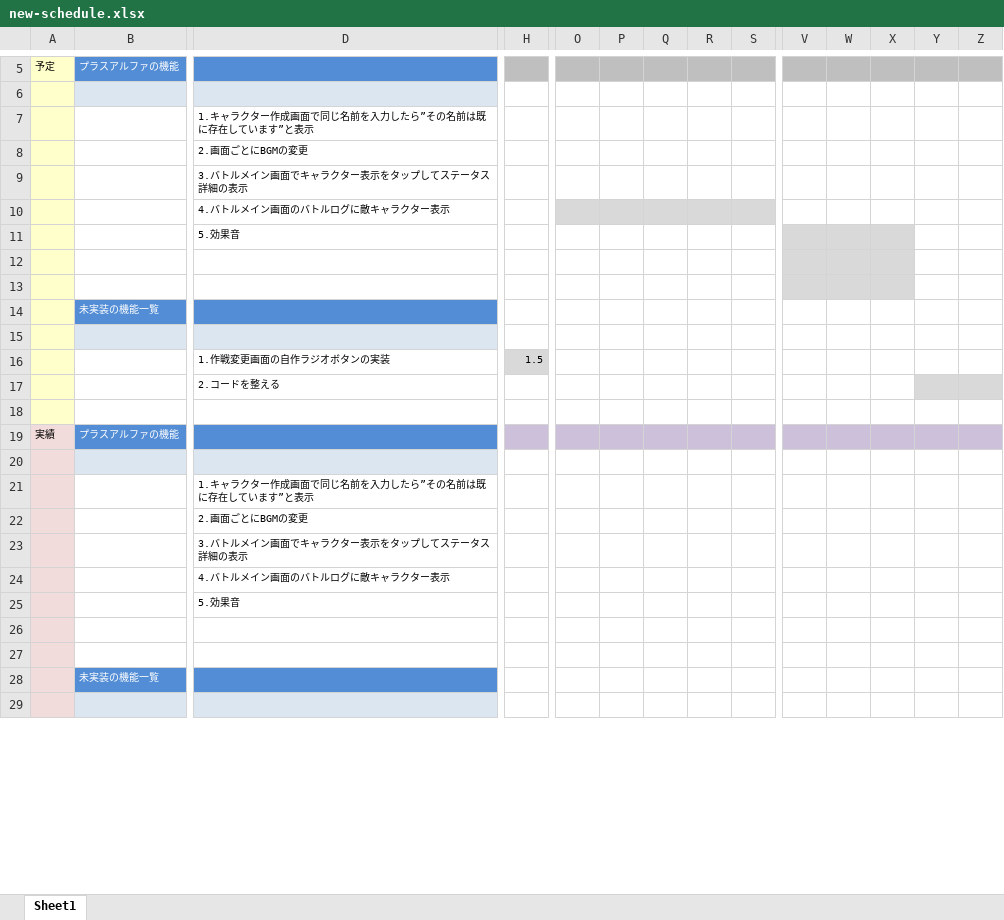
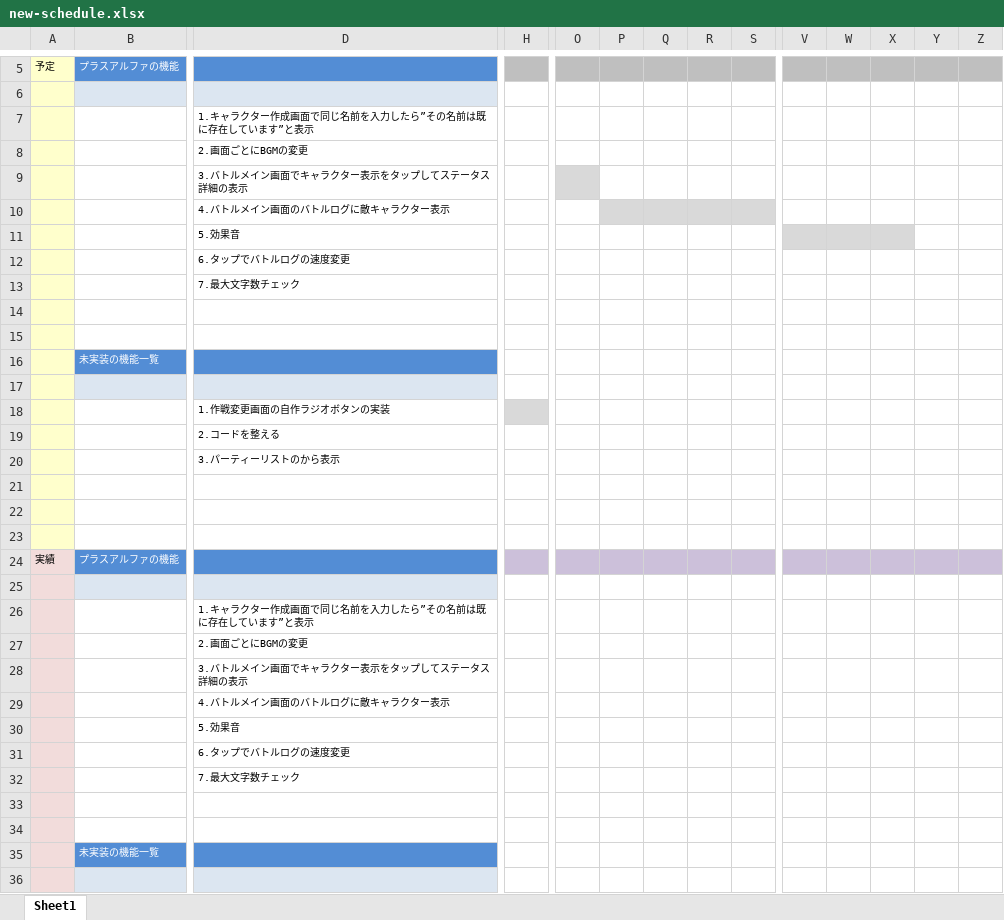
Before and after one commit to fs200714-imacocokoga-ayabe/new-schedule, an Excel workbook: new-schedule.xlsx, sheet Sheet1, drawn as a sheet; only a part is shown, gaps mark what is left out; values as stored, in another font and other column widths than the file's, no borders; conditional formats not drawn; removed rows and columns are numbered as before the commit, all else as after; rows hold the shown columns only; the diff covers the shown part only; the diff names each change by its address in the sheet, - before the commit and + after, or states it on an @@ line.

Commit message:
昨日の作業時間

```diff
--- a/new-schedule.xlsx (sheet Sheet1)
+++ b/new-schedule.xlsx (sheet Sheet1)
-row 7:  |  | 1.キャラクター作成画面で同じ名前を入力したら”その名前は既に存在しています”と表示
-row 8:  |  | 2.画面ごとにBGMの変更
-row 9:  |  | 3.バトルメイン画面でキャラクター表示をタップしてステータス詳細の表示
+row 7:  |  | 1.キャラクター作成画面で同じ名前を入力したら”その名前は既に存在しています”と表示
+row 8:  |  | 2.画面ごとにBGMの変更
+row 9:  |  | 3.バトルメイン画面でキャラクター表示をタップしてステータス詳細の表示
+row 10:  |  | 4.バトルメイン画面のバトルログに敵キャラクター表示
+row 11:  |  | 5.効果音
-D12: 4.バトルメイン画面のバトルログに敵キャラクター表示
+D12: 6.タップでバトルログの速度変更
-O12:S12 fill: #D9D9D9
+O12:S12 fill: none
-D13: 5.効果音
+D13: 7.最大文字数チェック
-V13:X15 fill: #D9D9D9
+V13:X15 fill: none
-H18: 1.5
+H18: (empty)
-Y19:Z19 fill: #D9D9D9
+Y19:Z19 fill: none
+row 20:  |  | 3.パーティーリストのから表示
+row 21: (empty)
+row 22: (empty)
-row 21:  |  | 1.キャラクター作成画面で同じ名前を入力したら”その名前は既に存在しています”と表示
-row 22:  |  | 2.画面ごとにBGMの変更
+row 26:  |  | 1.キャラクター作成画面で同じ名前を入力したら”その名前は既に存在しています”と表示
+row 27:  |  | 2.画面ごとにBGMの変更
+row 31:  |  | 6.タップでバトルログの速度変更
+row 32:  |  | 7.最大文字数チェック
```
Also changed, not shown: 3 added rows and 1 removed row elsewhere in this sheet.
